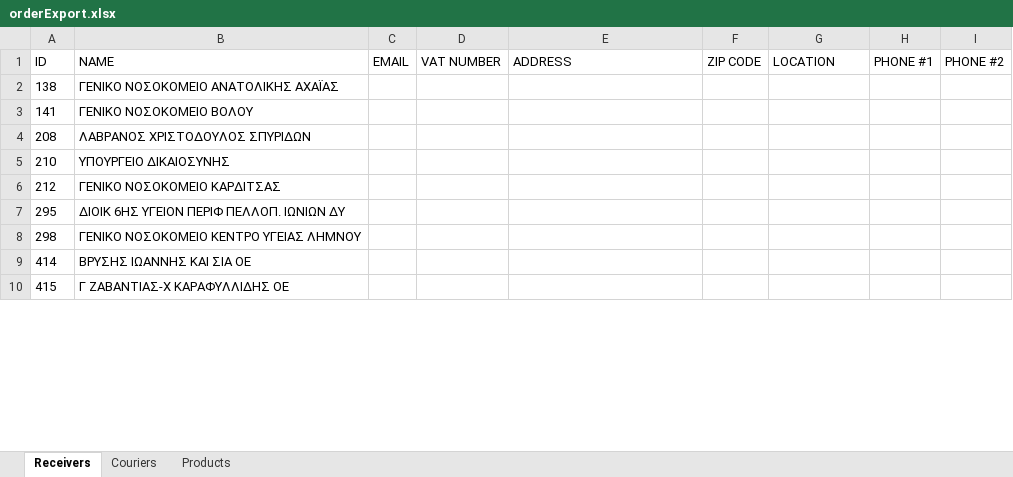
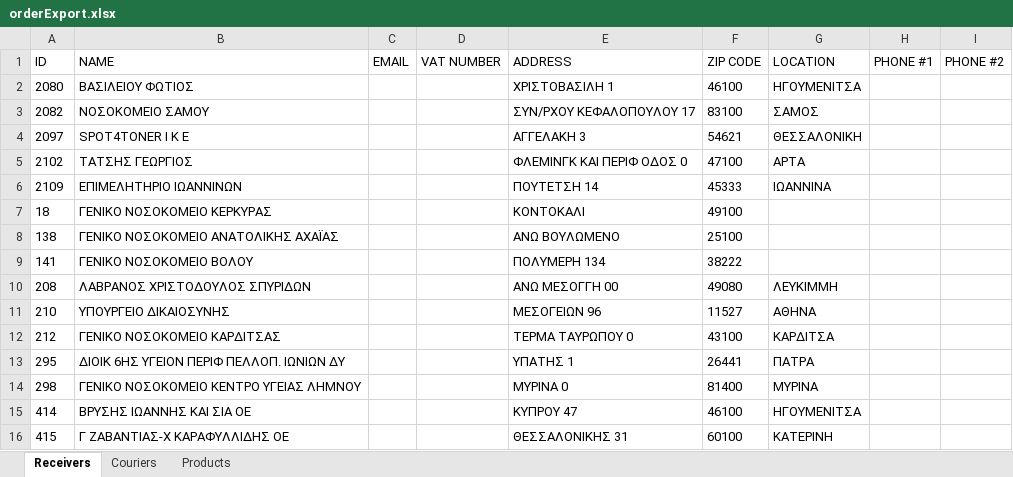
Before and after one commit to Eksapsy/elogistics-platform-german, an Excel workbook: server/files/orderExport.xlsx, sheet Receivers, drawn as a sheet; only a part is shown; values as stored, in another font and other column widths than the file's, no borders; addresses are those after the commit; the diff covers the shown part only; the diff names each change by its address in the sheet, - before the commit and + after, or states it on an @@ line.

```diff
--- a/server/files/orderExport.xlsx (sheet Receivers)
+++ b/server/files/orderExport.xlsx (sheet Receivers)
+row 2: 2080 | ΒΑΣΙΛΕΙΟΥ ΦΩΤΙΟΣ |  |  | ΧΡΙΣΤΟΒΑΣΙΛΗ 1 | 46100 | ΗΓΟΥΜΕΝΙΤΣΑ
+row 3: 2082 | ΝΟΣΟΚΟΜΕΙΟ ΣΑΜΟΥ |  |  | ΣΥΝ/ΡΧΟΥ ΚΕΦΑΛΟΠΟΥΛΟΥ 17 | 83100 | ΣΑΜΟΣ
+row 4: 2097 | SPOT4TONER Ι Κ Ε |  |  | ΑΓΓΕΛΑΚΗ 3 | 54621 | ΘΕΣΣΑΛΟΝΙΚΗ
+row 5: 2102 | ΤΑΤΣΗΣ ΓΕΩΡΓΙΟΣ |  |  | ΦΛΕΜΙΝΓΚ ΚΑΙ ΠΕΡΙΦ ΟΔΟΣ 0 | 47100 | ΑΡΤΑ
+row 6: 2109 | ΕΠΙΜΕΛΗΤΗΡΙΟ ΙΩΑΝΝΙΝΩΝ |  |  | ΠΟΥΤΕΤΣΗ 14 | 45333 | ΙΩΑΝΝΙΝΑ
+row 7: 18 | ΓΕΝΙΚΟ ΝΟΣΟΚΟΜΕΙΟ ΚΕΡΚΥΡΑΣ |  |  | ΚΟΝΤΟΚΑΛΙ | 49100
-E8 (ADDRESS): (empty)
+E8 (ADDRESS): ΑΝΩ ΒΟΥΛΩΜΕΝΟ
-F8 (ZIP CODE): (empty)
+F8 (ZIP CODE): 25100
-E9 (ADDRESS): (empty)
+E9 (ADDRESS): ΠΟΛΥΜΕΡΗ 134
-F9 (ZIP CODE): (empty)
+F9 (ZIP CODE): 38222
-E10 (ADDRESS): (empty)
+E10 (ADDRESS): ΑΝΩ ΜΕΣΟΓΓΗ 00
-F10 (ZIP CODE): (empty)
+F10 (ZIP CODE): 49080
-G10 (LOCATION): (empty)
+G10 (LOCATION): ΛΕΥΚΙΜΜΗ
-E11 (ADDRESS): (empty)
+E11 (ADDRESS): ΜΕΣΟΓΕΙΩΝ 96
-F11 (ZIP CODE): (empty)
+F11 (ZIP CODE): 11527
-G11 (LOCATION): (empty)
+G11 (LOCATION): ΑΘΗΝΑ
-E12 (ADDRESS): (empty)
+E12 (ADDRESS): ΤΕΡΜΑ ΤΑΥΡΩΠΟΥ 0
-F12 (ZIP CODE): (empty)
+F12 (ZIP CODE): 43100
-G12 (LOCATION): (empty)
+G12 (LOCATION): ΚΑΡΔΙΤΣΑ
-E13 (ADDRESS): (empty)
+E13 (ADDRESS): ΥΠΑΤΗΣ 1
-F13 (ZIP CODE): (empty)
+F13 (ZIP CODE): 26441
-G13 (LOCATION): (empty)
+G13 (LOCATION): ΠΑΤΡΑ
-E14 (ADDRESS): (empty)
+E14 (ADDRESS): ΜΥΡΙΝΑ 0
-F14 (ZIP CODE): (empty)
+F14 (ZIP CODE): 81400
-G14 (LOCATION): (empty)
+G14 (LOCATION): ΜΥΡΙΝΑ
-E15 (ADDRESS): (empty)
+E15 (ADDRESS): ΚΥΠΡΟΥ 47
-F15 (ZIP CODE): (empty)
+F15 (ZIP CODE): 46100
-G15 (LOCATION): (empty)
+G15 (LOCATION): ΗΓΟΥΜΕΝΙΤΣΑ
-E16 (ADDRESS): (empty)
+E16 (ADDRESS): ΘΕΣΣΑΛΟΝΙΚΗΣ 31
-F16 (ZIP CODE): (empty)
+F16 (ZIP CODE): 60100
-G16 (LOCATION): (empty)
+G16 (LOCATION): ΚΑΤΕΡΙΝΗ
```
Also changed, not shown: 5 added rows, 6 removed rows and 96 edited cells elsewhere in this sheet, sheet Products, server/files/formData.xlsx, 17 other files.
